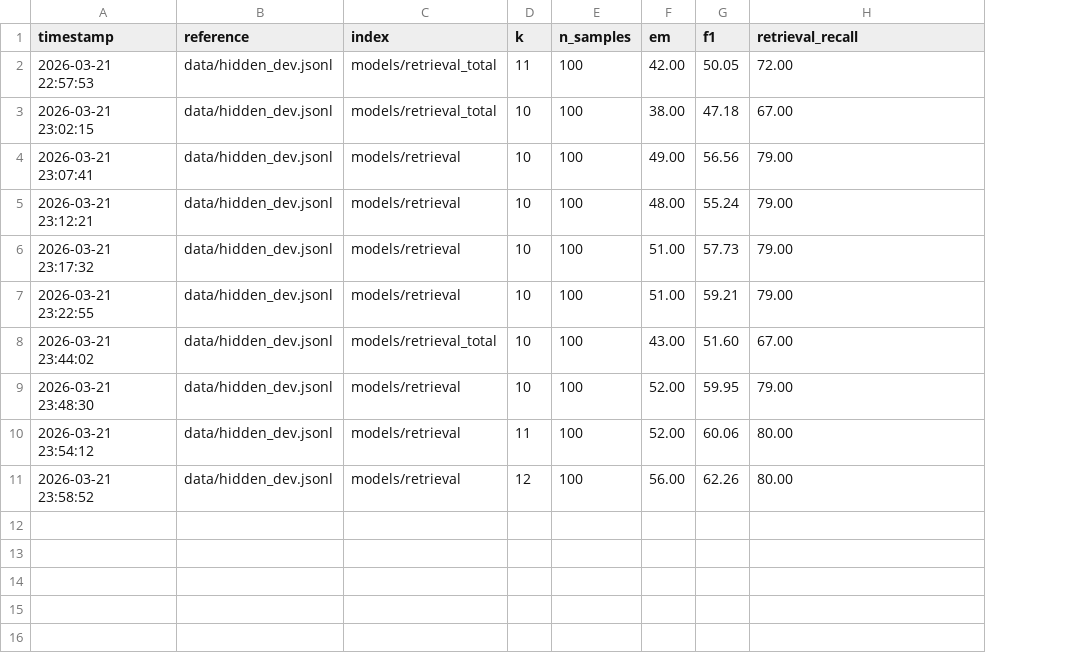
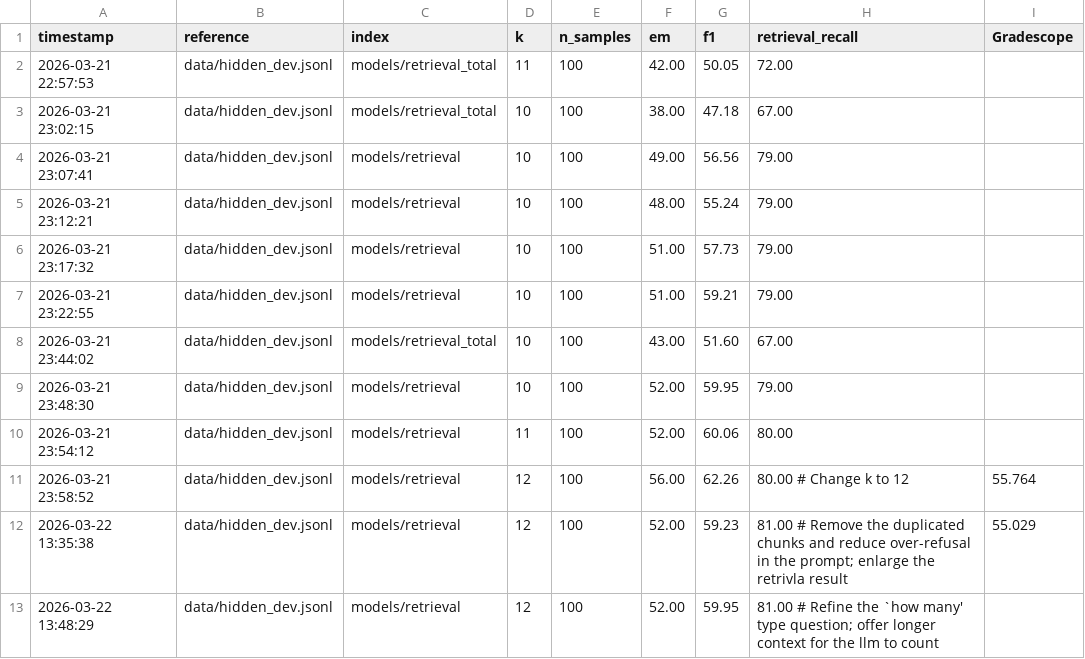
Before and after one commit to minikouda/CS-288, a CSV file: cs288-sp26-a3/experiments/eval_results.csv, drawn as a sheet; the diff names each change by its address in the sheet, - before the commit and + after, or states it on an @@ line.

Commit message:
update the results

```diff
--- a/cs288-sp26-a3/experiments/eval_results.csv
+++ b/cs288-sp26-a3/experiments/eval_results.csv
+column I (Gradescope), row 11: 55.764
-H11 (retrieval_recall): 80.00
+H11 (retrieval_recall): 80.00 # Change k to 12
+row 12: 2026-03-22 13:35:38 | data/hidden_dev.jsonl | models/retrieval | 12 | 100 | 52.00 | 59.23 | 81.00 # Remove the duplicated chunks and reduce over-refusal in the prompt; enlarge the retrivla result | 55.029
+row 13: 2026-03-22 13:48:29 | data/hidden_dev.jsonl | models/retrieval | 12 | 100 | 52.00 | 59.95 | 81.00 # Refine the `how many' type question; offer longer context for the llm to count
```
Also changed, not shown: 1 other file.
